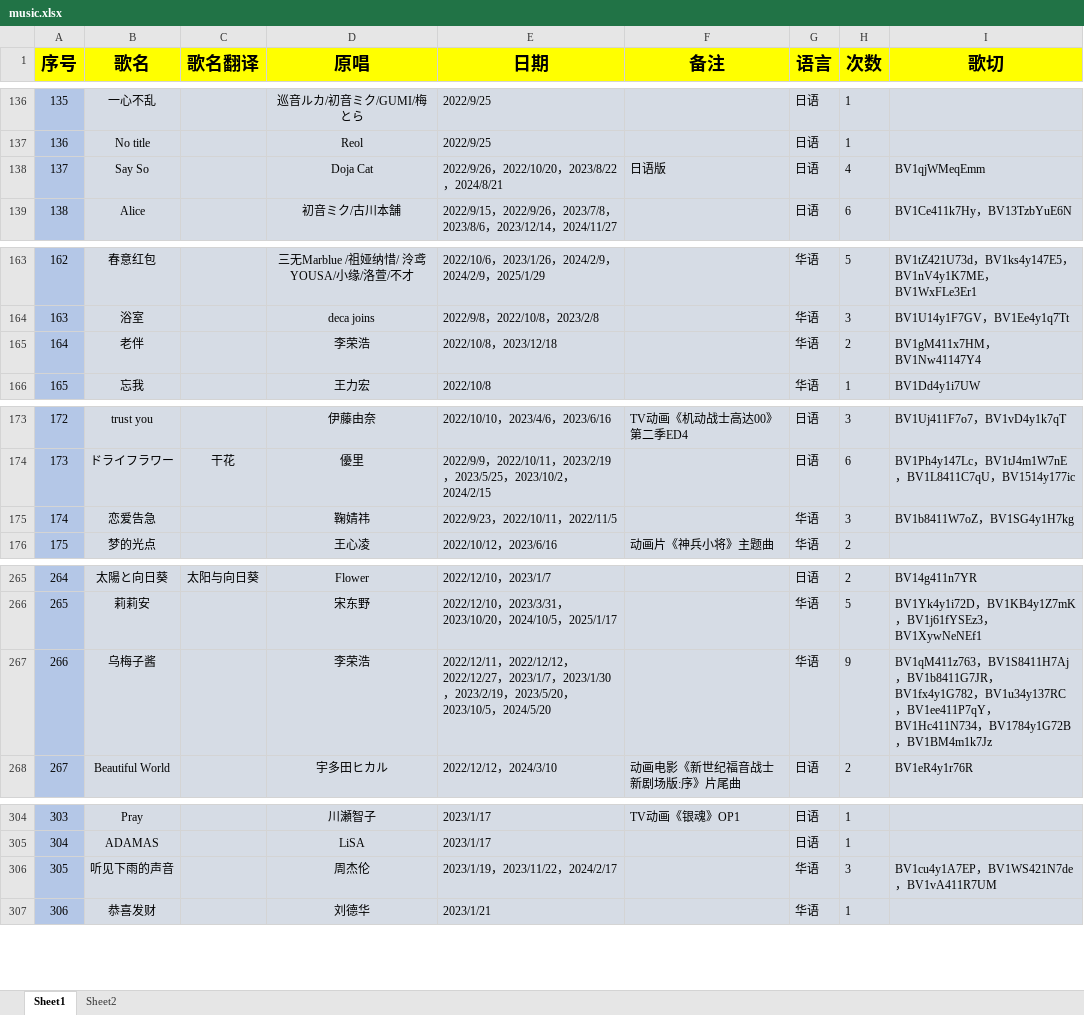
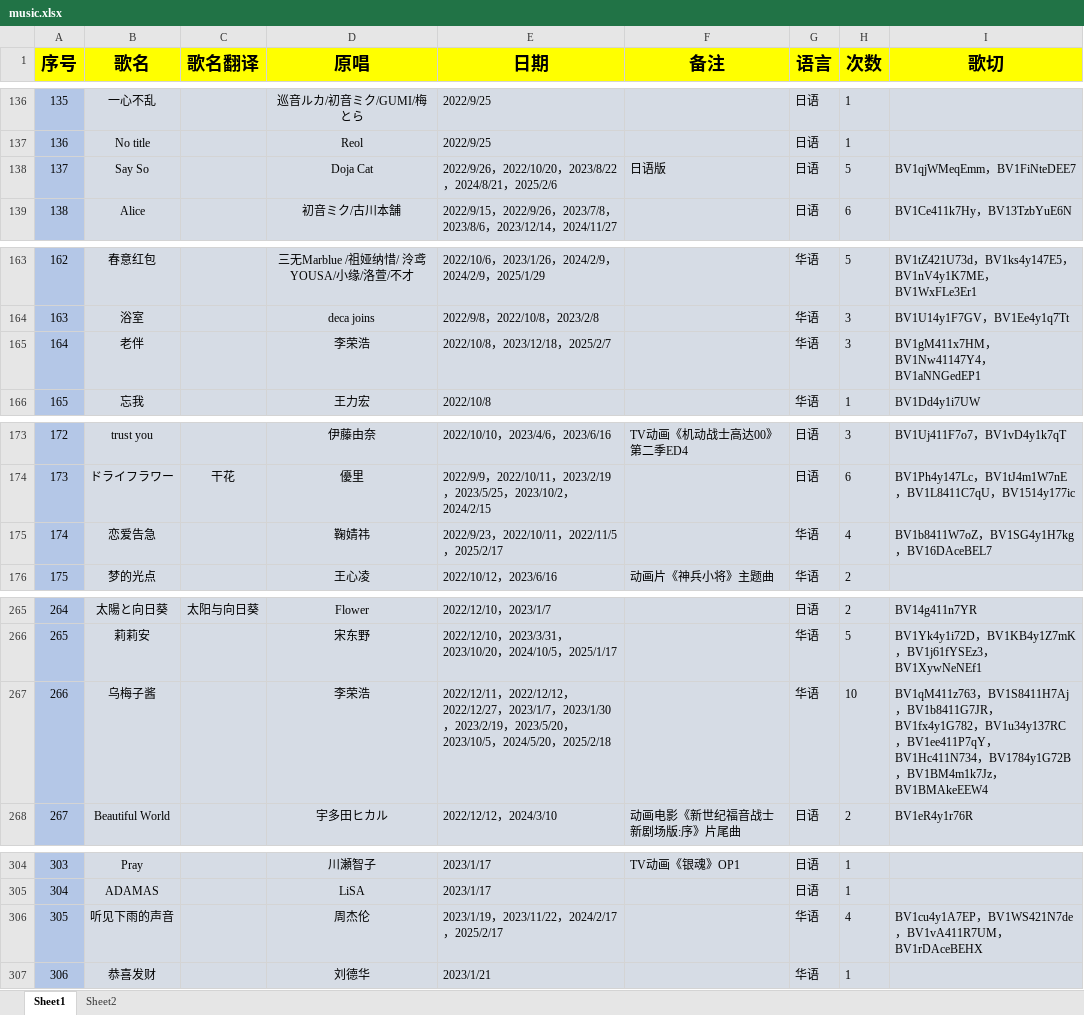
Before and after one commit to starsJuly/sui-song-list, an Excel workbook: scripts/music.xlsx, sheet Sheet1, drawn as a sheet; only a part is shown, gaps mark what is left out; values as stored, in another font and other column widths than the file's, no borders; the diff covers the shown part only; the diff names each change by its address in the sheet, - before the commit and + after, or states it on an @@ line.

```diff
--- a/scripts/music.xlsx (sheet Sheet1)
+++ b/scripts/music.xlsx (sheet Sheet1)
-E138 (日期): 2022/9/26，2022/10/20，2023/8/22，2024/8/21
+E138 (日期): 2022/9/26，2022/10/20，2023/8/22，2024/8/21，2025/2/6
-H138 (次数): 4
+H138 (次数): 5
-I138 (歌切): BV1qjWMeqEmm
+I138 (歌切): BV1qjWMeqEmm，BV1FiNteDEE7
-E165 (日期): 2022/10/8，2023/12/18
+E165 (日期): 2022/10/8，2023/12/18，2025/2/7
-H165 (次数): 2
+H165 (次数): 3
-I165 (歌切): BV1gM411x7HM，BV1Nw41147Y4
+I165 (歌切): BV1gM411x7HM，BV1Nw41147Y4，BV1aNNGedEP1
-E175 (日期): 2022/9/23，2022/10/11，2022/11/5
+E175 (日期): 2022/9/23，2022/10/11，2022/11/5，2025/2/17
-H175 (次数): 3
+H175 (次数): 4
-I175 (歌切): BV1b8411W7oZ，BV1SG4y1H7kg
+I175 (歌切): BV1b8411W7oZ，BV1SG4y1H7kg，BV16DAceBEL7
-E267 (日期): …，2024/5/20
+E267 (日期): …，2024/5/20，2025/2/18
-H267 (次数): 9
+H267 (次数): 10
-I267 (歌切): …，BV1BM4m1k7Jz
+I267 (歌切): …，BV1BM4m1k7Jz，BV1BMAkeEEW4
-E306 (日期): 2023/1/19，2023/11/22，2024/2/17
+E306 (日期): 2023/1/19，2023/11/22，2024/2/17，2025/2/17
-H306 (次数): 3
+H306 (次数): 4
-I306 (歌切): BV1cu4y1A7EP，BV1WS421N7de，BV1vA411R7UM
+I306 (歌切): BV1cu4y1A7EP，BV1WS421N7de，BV1vA411R7UM，BV1rDAceBEHX
```
Also changed, not shown: 81 edited cells elsewhere in this sheet.
